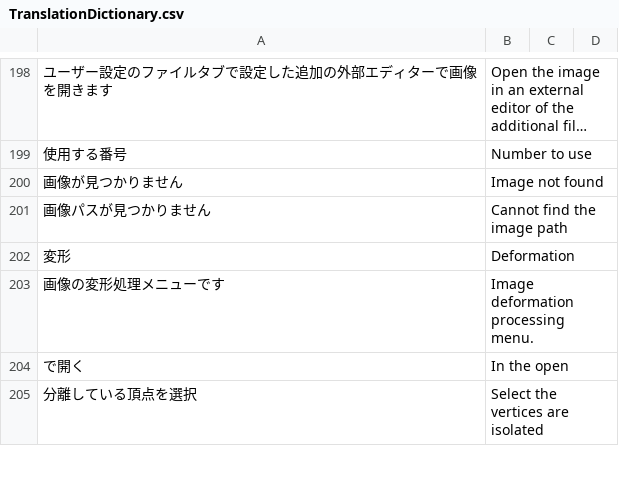
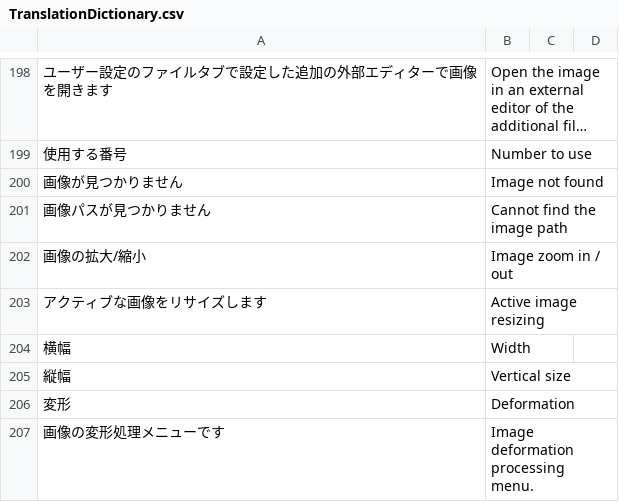
Before and after one commit to PyrokinesisStudio/Blender-Scramble-Addon, a CSV file: Scramble Addon/TranslationDictionary.csv, drawn as a sheet; only a part is shown, gaps mark what is left out; the shorter side is filled out with more unchanged rows; long unchanged cells end in …; the diff names each change by its address in the sheet, - before the commit and + after, or states it on an @@ line.

Commit message:
"画像の拡大/縮小"を追加

```diff
--- a/Scramble Addon/TranslationDictionary.csv
+++ b/Scramble Addon/TranslationDictionary.csv
+row 202: 画像の拡大/縮小 | Image zoom in / out
+row 203: アクティブな画像をリサイズします | Active image resizing
+row 204: 横幅 | Width
+row 205: 縦幅 | Vertical size
```
Also changed, not shown: 2 other files.
